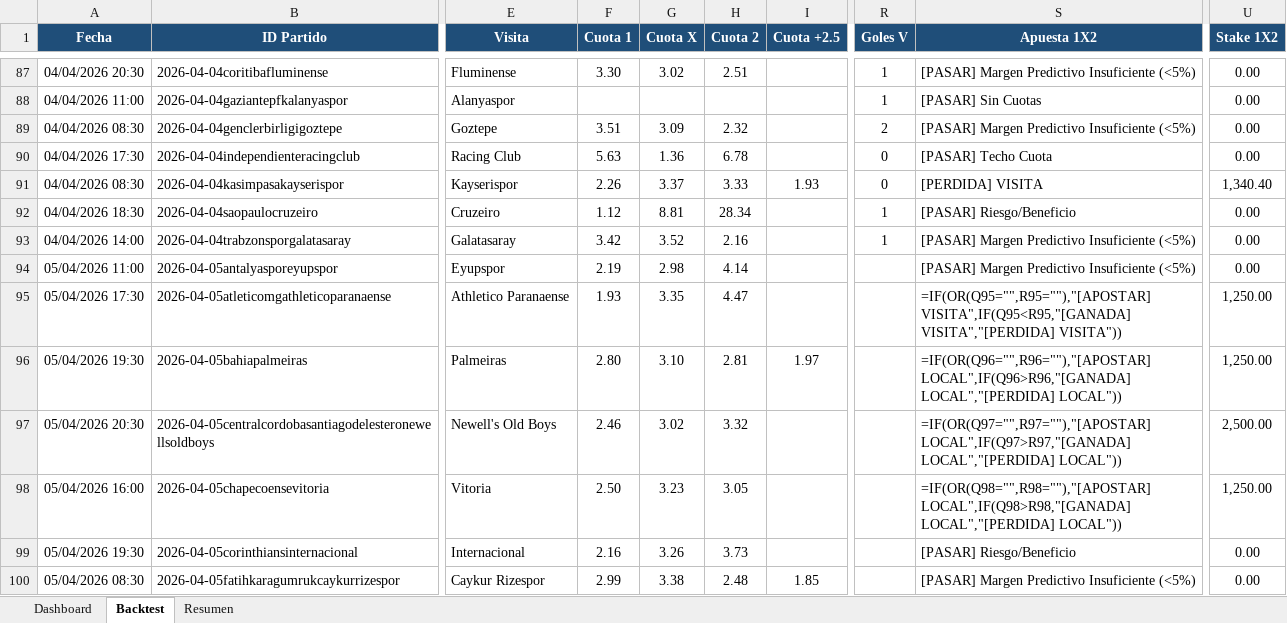
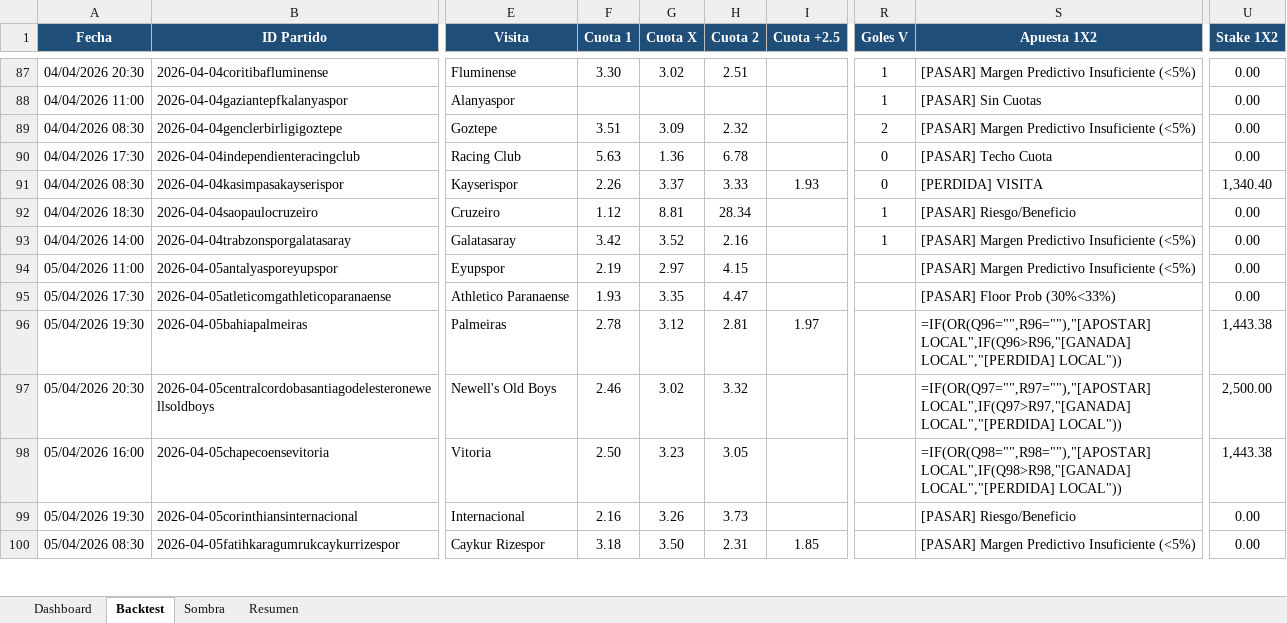
Before and after one commit to M3EMO/Proyecto_Adepor, an Excel workbook: Backtest_Modelo.xlsx, sheet Backtest, drawn as a sheet; only a part is shown, gaps mark what is left out; values as stored, in another font and other column widths than the file's, no borders; formulas without a stored value are shown as written; conditional formats not drawn; the diff covers the shown part only; the diff names each change by its address in the sheet, - before the commit and + after, or states it on an @@ line.

Commit message:
Sombra backtest

```diff
--- a/Backtest_Modelo.xlsx (sheet Backtest)
+++ b/Backtest_Modelo.xlsx (sheet Backtest)
+sheet tab: Sombra
-G94 (Cuota X): 2.98
+G94 (Cuota X): 2.97
-H94 (Cuota 2): 4.14
+H94 (Cuota 2): 4.15
-S95 (Apuesta 1X2): =IF(OR(Q95="",R95=""),"[APOSTAR] VISITA",IF(Q95<R95,"[GANADA] VISITA","[PERDIDA] VISITA"))
+S95 (Apuesta 1X2): [PASAR] Floor Prob (30%<33%)
-U95 (Stake 1X2): 1,250.00
+U95 (Stake 1X2): 0.00
-F96 (Cuota 1): 2.80
+F96 (Cuota 1): 2.78
-G96 (Cuota X): 3.10
+G96 (Cuota X): 3.12
-U96 (Stake 1X2): 1,250.00
+U96 (Stake 1X2): 1,443.38
-U98 (Stake 1X2): 1,250.00
+U98 (Stake 1X2): 1,443.38
-F100 (Cuota 1): 2.99
+F100 (Cuota 1): 3.18
-G100 (Cuota X): 3.38
+G100 (Cuota X): 3.50
-H100 (Cuota 2): 2.48
+H100 (Cuota 2): 2.31
```
Also changed, not shown: 29 edited cells elsewhere in this sheet, sheet Resumen, sheet Dashboard, 3 other files.
